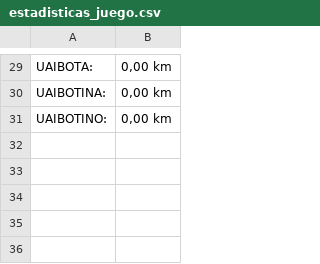
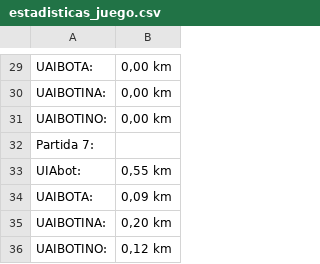
Before and after one commit to Jarvisgithub123/Juego, a CSV file: estadisticas_juego.csv, drawn as a sheet; only a part is shown, gaps mark what is left out; the diff names each change by its address in the sheet, - before the commit and + after, or states it on an @@ line.

```diff
--- a/estadisticas_juego.csv
+++ b/estadisticas_juego.csv
+row 32: Partida 7:
+row 33: UIAbot: | 0,55 km
+row 34: UAIBOTA: | 0,09 km
+row 35: UAIBOTINA: | 0,20 km
+row 36: UAIBOTINO: | 0,12 km
```
Also changed, not shown: 15 other files.
